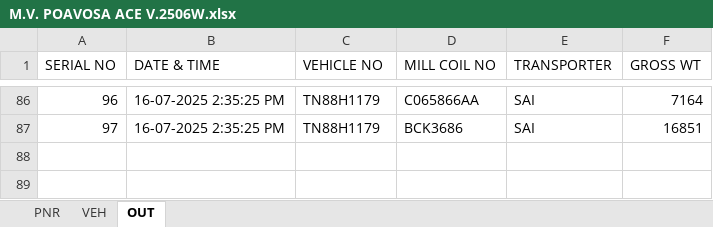
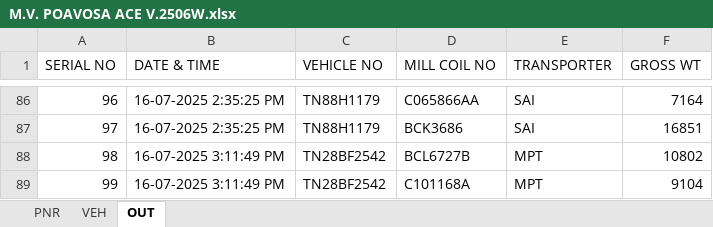
Before and after one commit to gmanand23/Coil_Info, an Excel workbook: M.V. POAVOSA ACE V.2506W.xlsx, sheet OUT, drawn as a sheet; only a part is shown, gaps mark what is left out; values as stored, in another font and other column widths than the file's, no borders; the diff names each change by its address in the sheet, - before the commit and + after, or states it on an @@ line.

Commit message:
Update OUT data: 2 new entries added on 2025-07-16T09:41:49.854Z

```diff
--- a/M.V. POAVOSA ACE V.2506W.xlsx (sheet OUT)
+++ b/M.V. POAVOSA ACE V.2506W.xlsx (sheet OUT)
+row 88: 98 | 16-07-2025 3:11:49 PM | TN28BF2542 | BCL6727B | MPT | 10802
+row 89: 99 | 16-07-2025 3:11:49 PM | TN28BF2542 | C101168A | MPT | 9104
```
